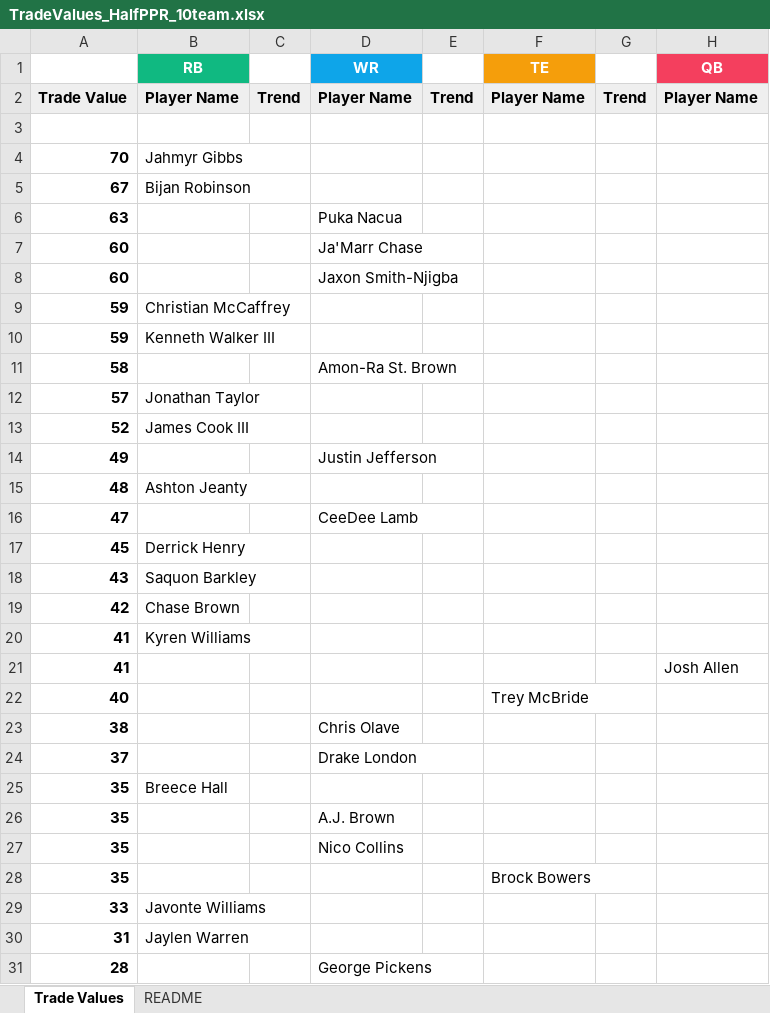
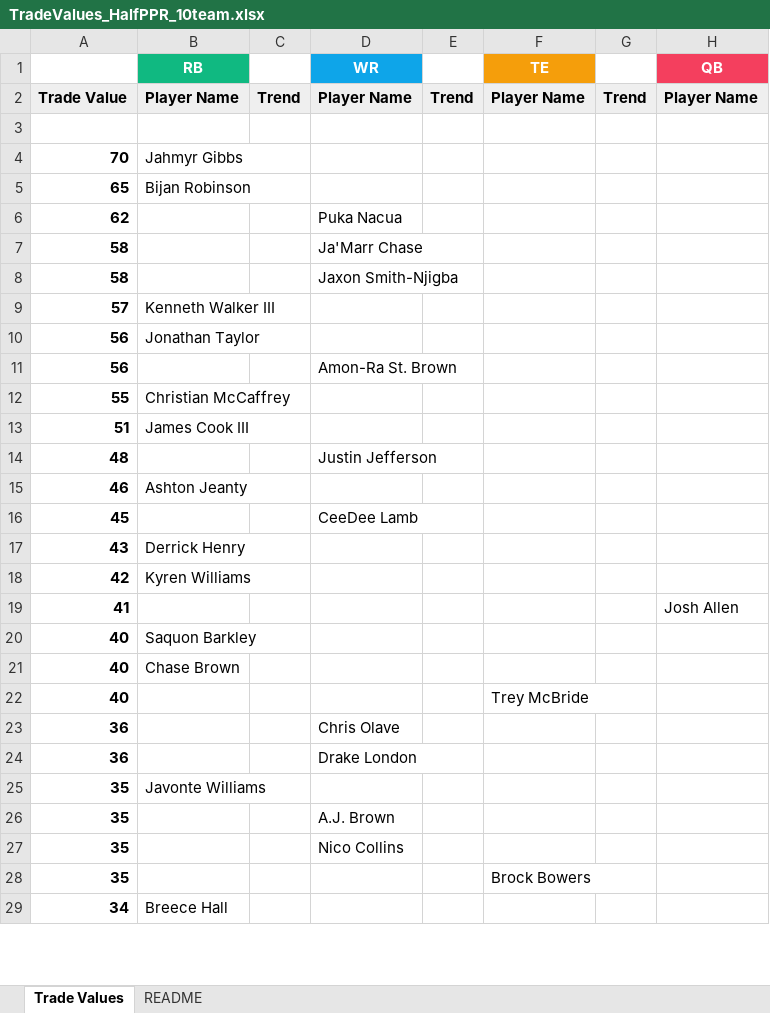
Before and after one commit to seoularpro/OddsVis, an Excel workbook: TradeValueSheets/TradeValues_HalfPPR_10team.xlsx, sheet Trade Values, drawn as a sheet; only a part is shown; values as stored, in another font and other column widths than the file's, no borders; removed rows and columns are numbered as before the commit, all else as after; the diff covers the shown part only; the diff names each change by its address in the sheet, - before the commit and + after, or states it on an @@ line.

```diff
--- a/TradeValueSheets/TradeValues_HalfPPR_10team.xlsx (sheet Trade Values)
+++ b/TradeValueSheets/TradeValues_HalfPPR_10team.xlsx (sheet Trade Values)
-A5: 67
+A5: 65
-A6: 63
+A6: 62
-A7: 60
+A7: 58
-row 8: 60 |  |  | Jaxon Smith-Njigba
-row 9: 59 | Christian McCaffrey
-row 10: 59 | Kenneth Walker III
-D8 (WR): Amon-Ra St. Brown
+D8 (WR): Jaxon Smith-Njigba
-B9 (RB): Jonathan Taylor
+B9 (RB): Kenneth Walker III
-row 13: 52 | James Cook III
-row 14: 49 |  |  | Justin Jefferson
+row 10: 56 | Jonathan Taylor
+row 11: 56 |  |  | Amon-Ra St. Brown
+row 12: 55 | Christian McCaffrey
+row 13: 51 | James Cook III
-B14 (RB): Ashton Jeanty
+B14 (RB): (empty)
-D14 (WR): (empty)
+D14 (WR): Justin Jefferson
-row 16: 47 |  |  | CeeDee Lamb
+row 15: 46 | Ashton Jeanty
-B16 (RB): Derrick Henry
+B16 (RB): (empty)
-D16 (WR): (empty)
+D16 (WR): CeeDee Lamb
-B17 (RB): Saquon Barkley
+B17 (RB): Derrick Henry
-B18 (RB): Chase Brown
+B18 (RB): Kyren Williams
-row 20: 41 | Kyren Williams
+row 20: 40 | Saquon Barkley
+row 21: 40 | Chase Brown
-A23: 38
+A23: 36
-A24: 37
+A24: 36
-B25 (RB): Breece Hall
+B25 (RB): Javonte Williams
-row 29: 33 | Javonte Williams
-row 30: 31 | Jaylen Warren
-row 31: 28 |  |  | George Pickens
+row 29: 34 | Breece Hall
```
Also changed, not shown: 15 added rows, 13 removed rows and 15 edited cells elsewhere in this sheet, sheet README, TradeValueSheets/TradeValues_AllCombinations.xlsx, TradeValueSheets/TradeValues_FullPPR_10team.xlsx, 18 other files.
